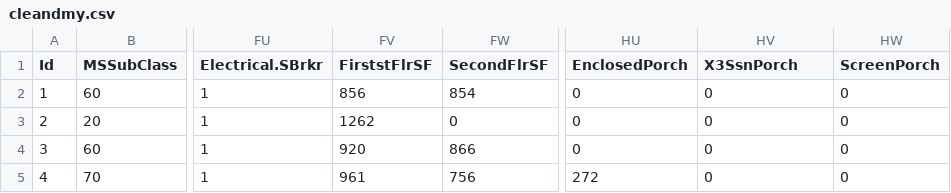
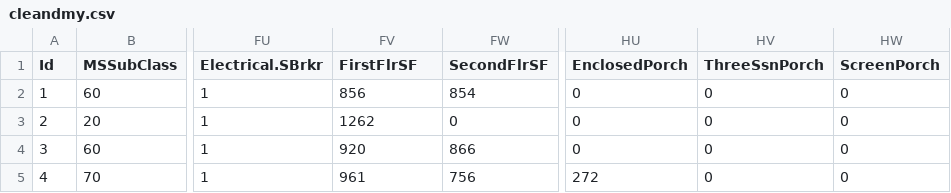
Before and after one commit to ileenamitra/kaggle_predict_house_prices, a CSV file: cleaned_data/cleandmy.csv, drawn as a sheet; only a part is shown, gaps mark what is left out; the diff names each change by its address in the sheet, - before the commit and + after, or states it on an @@ line.

Commit message:
Updated col names
Cant have numbers as start of col name in R

```diff
--- a/cleaned_data/cleandmy.csv
+++ b/cleaned_data/cleandmy.csv
-FV1: FirststFlrSF
+FV1: FirstFlrSF
-HV1: X3SsnPorch
+HV1: ThreeSsnPorch
```
